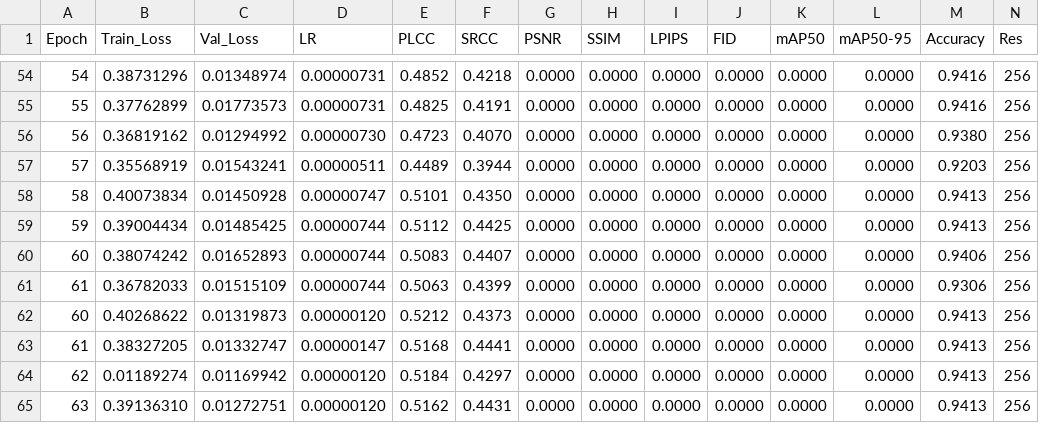
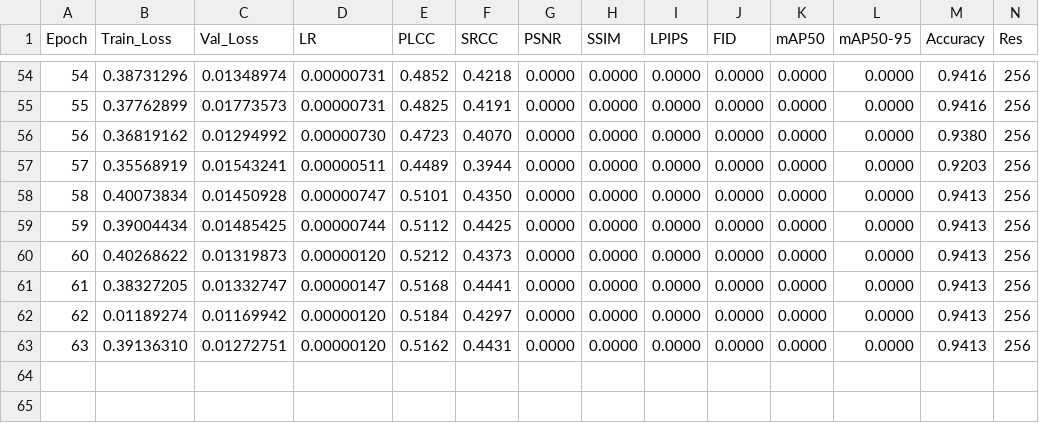
Before and after one commit to lemgenda/lemgendary-pretrained-models, a CSV file: nima_authenticity/metrics.csv, drawn as a sheet; only a part is shown, gaps mark what is left out; rows hold the shown columns only; the diff names each change by its address in the sheet, - before the commit and + after, or states it on an @@ line.

Commit message:
Cleanup: Re-index metrics and finalize Nuclear notebooks

```diff
--- a/nima_authenticity/metrics.csv
+++ b/nima_authenticity/metrics.csv
-row 60: 60 | 0.38074242 | 0.01652893 | 0.00000744 | 0.5083 | 0.4407 | 0.0000 | 0.0000 | 0.0000 | 0.0000 | 0.0000 | 0.0000 | 0.9406 | 256
-row 61: 61 | 0.36782033 | 0.01515109 | 0.00000744 | 0.5063 | 0.4399 | 0.0000 | 0.0000 | 0.0000 | 0.0000 | 0.0000 | 0.0000 | 0.9306 | 256
```
